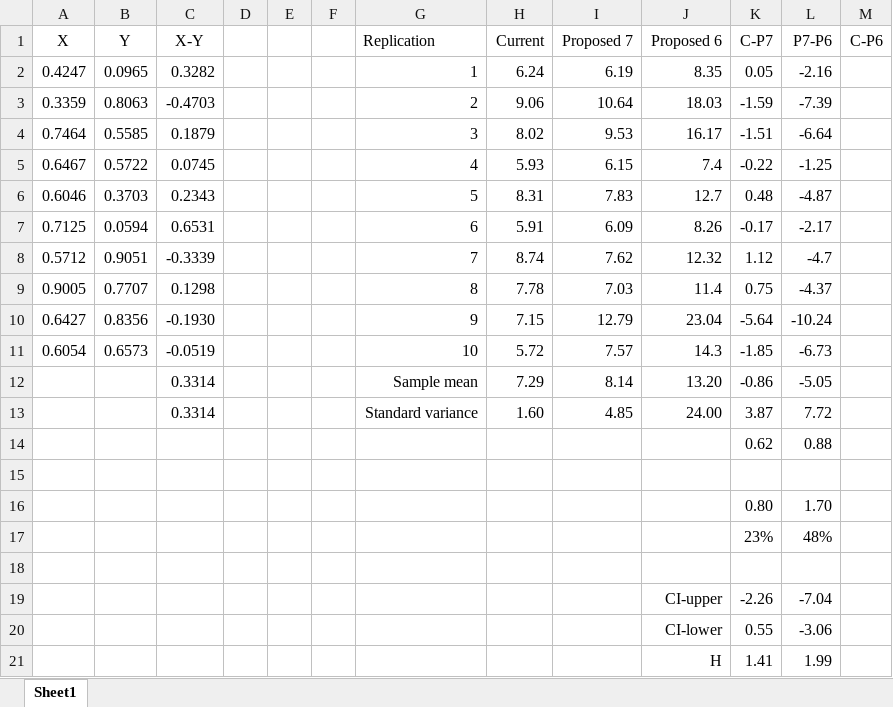
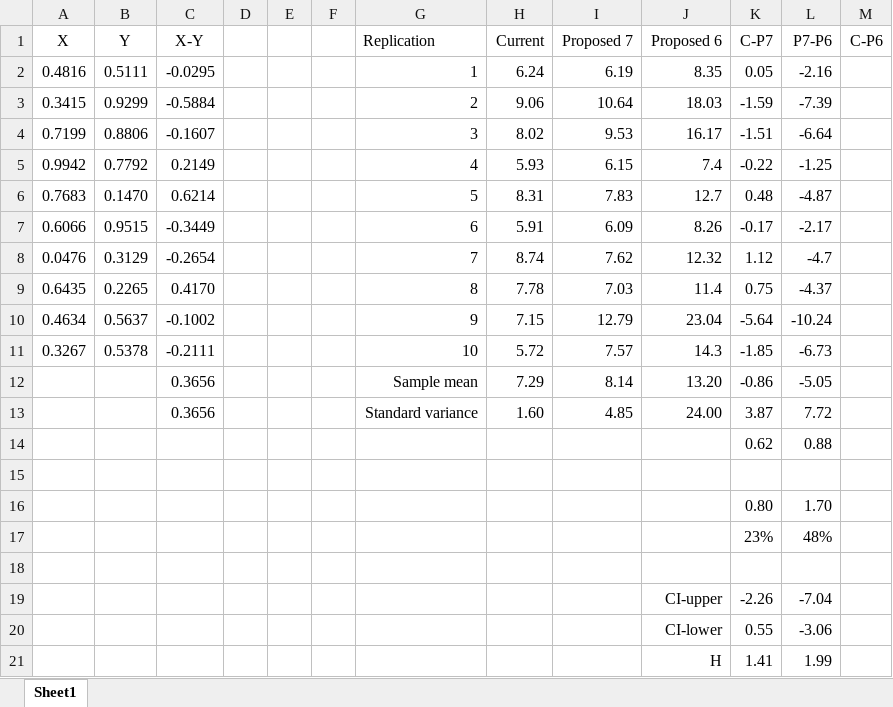
Before and after one commit to nsydn/ise304_syssim, an Excel workbook: w14/ise304_syssim_14_callcenter.xlsx, sheet Sheet1, drawn as a sheet; values as stored, in another font and other column widths than the file's, no borders; the diff names each change by its address in the sheet, - before the commit and + after, or states it on an @@ line.

```diff
--- a/w14/ise304_syssim_14_callcenter.xlsx (sheet Sheet1)
+++ b/w14/ise304_syssim_14_callcenter.xlsx (sheet Sheet1)
-A2 (X): 0.4247
+A2 (X): 0.4816
-B2 (Y): 0.0965
+B2 (Y): 0.5111
-C2 (X-Y): 0.3282
+C2 (X-Y): -0.0295
-A3 (X): 0.3359
+A3 (X): 0.3415
-B3 (Y): 0.8063
+B3 (Y): 0.9299
-C3 (X-Y): -0.4703
+C3 (X-Y): -0.5884
-A4 (X): 0.7464
+A4 (X): 0.7199
-B4 (Y): 0.5585
+B4 (Y): 0.8806
-C4 (X-Y): 0.1879
+C4 (X-Y): -0.1607
-A5 (X): 0.6467
+A5 (X): 0.9942
-B5 (Y): 0.5722
+B5 (Y): 0.7792
-C5 (X-Y): 0.0745
+C5 (X-Y): 0.2149
-A6 (X): 0.6046
+A6 (X): 0.7683
-B6 (Y): 0.3703
+B6 (Y): 0.1470
-C6 (X-Y): 0.2343
+C6 (X-Y): 0.6214
-A7 (X): 0.7125
+A7 (X): 0.6066
-B7 (Y): 0.0594
+B7 (Y): 0.9515
-C7 (X-Y): 0.6531
+C7 (X-Y): -0.3449
-A8 (X): 0.5712
+A8 (X): 0.0476
-B8 (Y): 0.9051
+B8 (Y): 0.3129
-C8 (X-Y): -0.3339
+C8 (X-Y): -0.2654
-A9 (X): 0.9005
+A9 (X): 0.6435
-B9 (Y): 0.7707
+B9 (Y): 0.2265
-C9 (X-Y): 0.1298
+C9 (X-Y): 0.4170
-A10 (X): 0.6427
+A10 (X): 0.4634
-B10 (Y): 0.8356
+B10 (Y): 0.5637
-C10 (X-Y): -0.1930
+C10 (X-Y): -0.1002
-A11 (X): 0.6054
+A11 (X): 0.3267
-B11 (Y): 0.6573
+B11 (Y): 0.5378
-C11 (X-Y): -0.0519
+C11 (X-Y): -0.2111
-C12:C13 (X-Y): 0.3314
+C12:C13 (X-Y): 0.3656
```
Also changed, not shown: 4 other files.
